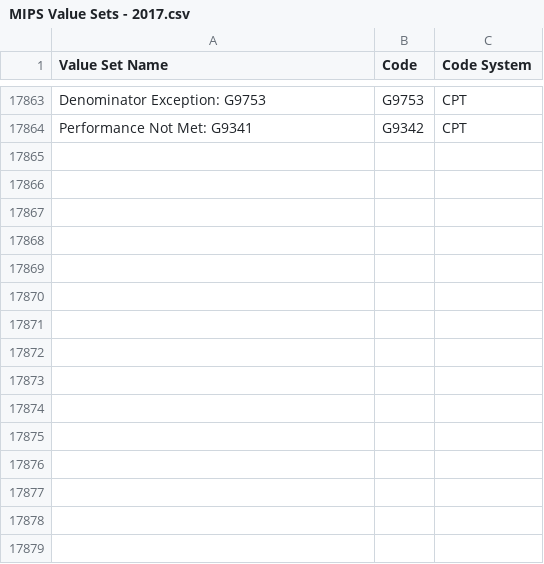
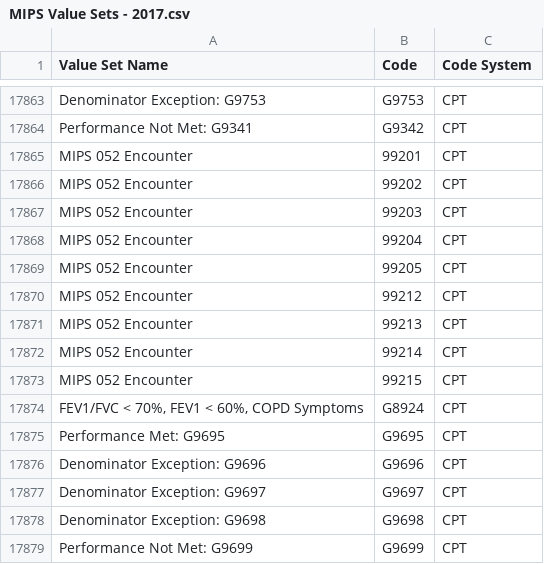
Before and after one commit to hpmsnell/measures, a CSV file: value_sets/MIPS Value Sets - 2017.csv, drawn as a sheet; only a part is shown, gaps mark what is left out.

```diff
--- a/value_sets/MIPS Value Sets - 2017.csv
+++ b/value_sets/MIPS Value Sets - 2017.csv
@@ -17864 +17864,16 @@ Denominator Exception: G9753,G9753,CPT
 Performance Not Met: G9341,G9342,CPT
+MIPS 052 Encounter,99201,CPT
+MIPS 052 Encounter,99202,CPT
+MIPS 052 Encounter,99203,CPT
+MIPS 052 Encounter,99204,CPT
+MIPS 052 Encounter,99205,CPT
+MIPS 052 Encounter,99212,CPT
+MIPS 052 Encounter,99213,CPT
+MIPS 052 Encounter,99214,CPT
+MIPS 052 Encounter,99215,CPT
+"FEV1/FVC < 70%, FEV1 < 60%, COPD Symptoms",G8924,CPT
+Performance Met: G9695,G9695,CPT
+Denominator Exception: G9696,G9696,CPT
+Denominator Exception: G9697,G9697,CPT
+Denominator Exception: G9698,G9698,CPT
+Performance Not Met: G9699,G9699,CPT
```
Also changed, not shown: 7 other files.
